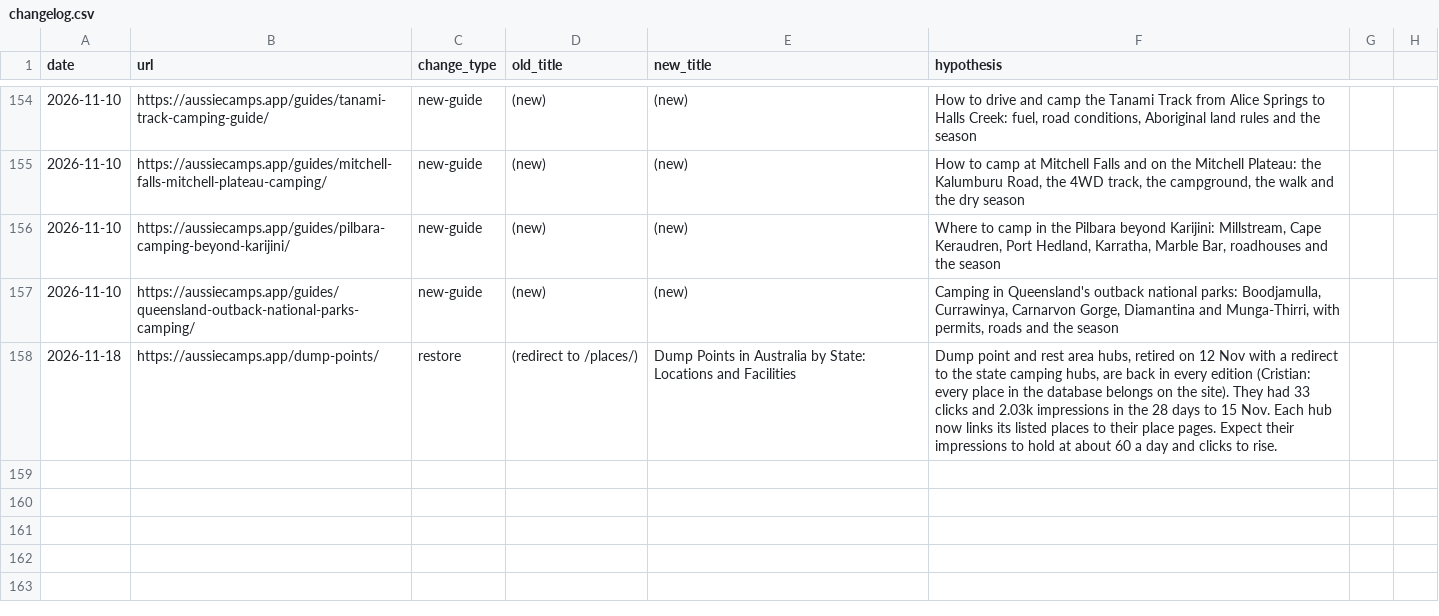
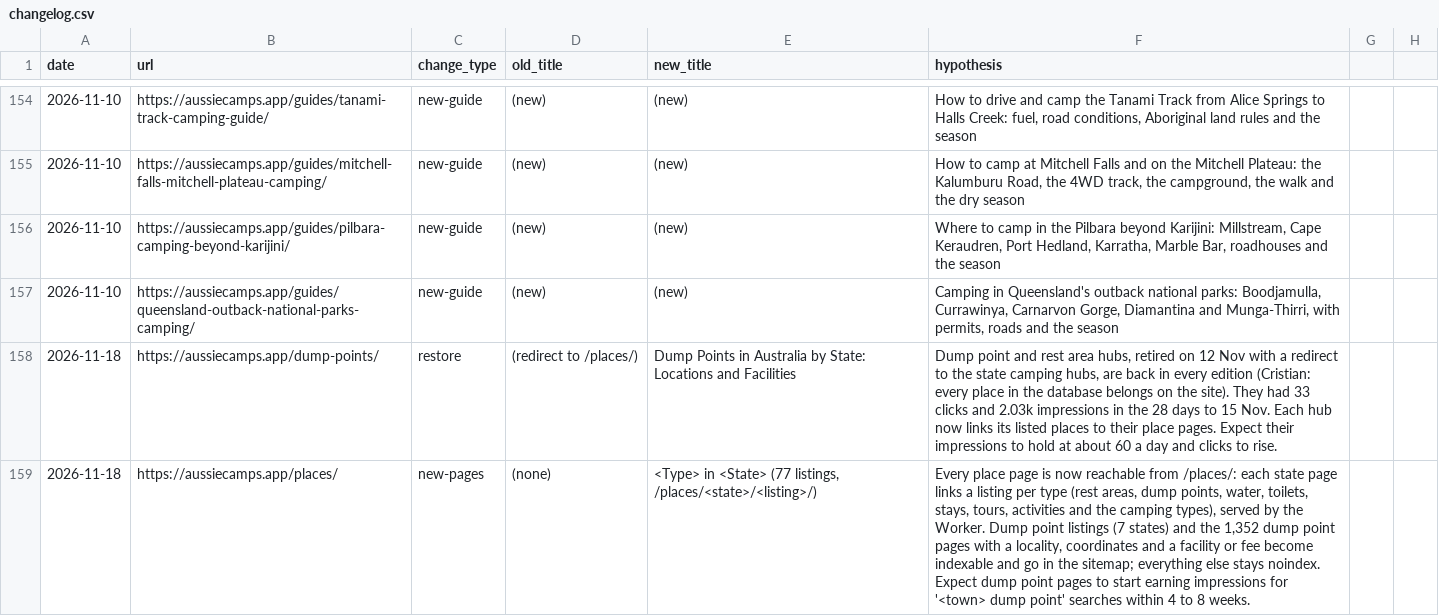
Before and after one commit to CristianRus4/aussiecamps-web, a CSV file: docs/growth/changelog.csv, drawn as a sheet; only a part is shown, gaps mark what is left out; the diff names each change by its address in the sheet, - before the commit and + after, or states it on an @@ line.

```diff
--- a/docs/growth/changelog.csv
+++ b/docs/growth/changelog.csv
+row 159: 2026-11-18 | https://aussiecamps.app/places/ | new-pages | (none) | <Type> in <State> (77 listings, /places/<state>/<listing>/) | Every place page is now reachable from /places/: each state page links a listing per type (rest areas, dump points, water, toilets, stays, tours, activities and the camping types), served by the Worker. Dump point listings (7 states) and the 1,352 dump point pages with a locality, coordinates and a facility or fee become indexable and go in the sitemap; everything else stays noindex. Expect dump point pages to start earning impressions for '<town> dump point' searches within 4 to 8 weeks.
```
Also changed, not shown: 18 other files.
